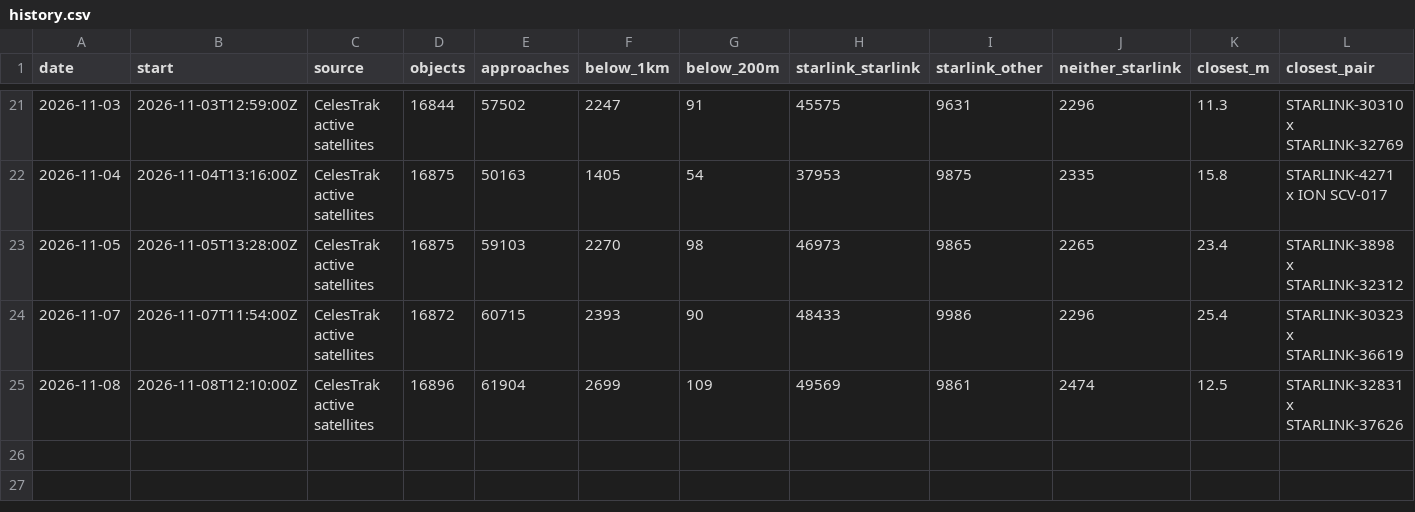
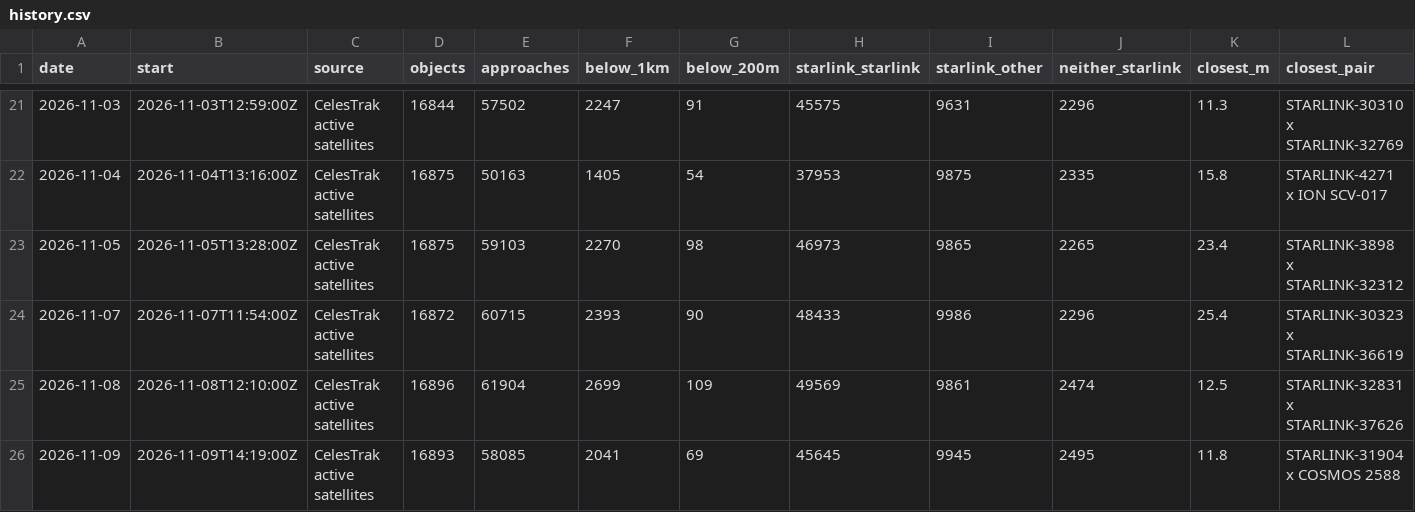
Before and after one commit to Shakhtar-Sankur/kessler, a CSV file: daily/history.csv, drawn as a sheet; only a part is shown, gaps mark what is left out; rows hold the shown columns only; the diff names each change by its address in the sheet, - before the commit and + after, or states it on an @@ line.

Commit message:
Daily screening 2026-11-09

```diff
--- a/daily/history.csv
+++ b/daily/history.csv
+row 26: 2026-11-09 | 2026-11-09T14:19:00Z | CelesTrak active satellites | 16893 | 58085 | 2041 | 69 | 45645 | 9945 | 2495 | 11.8 | STARLINK-31904 x COSMOS 2588
```
Also changed, not shown: 1 other file.
